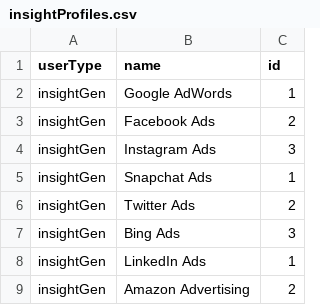
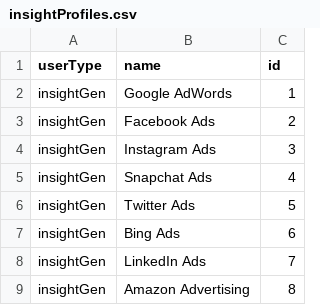
Before and after one commit to bigowash/PrivatelyPromoted, a CSV file: web-app/static/database/insightProfiles.csv, drawn as a sheet.

```diff
--- a/web-app/static/database/insightProfiles.csv
+++ b/web-app/static/database/insightProfiles.csv
@@ -4,6 +4,6 @@ insightGen, Facebook Ads, 2
 insightGen, Instagram Ads, 3
-insightGen, Snapchat Ads, 1
-insightGen, Twitter Ads, 2
-insightGen, Bing Ads, 3
-insightGen, LinkedIn Ads, 1
-insightGen, Amazon Advertising, 2
+insightGen, Snapchat Ads, 4
+insightGen, Twitter Ads, 5
+insightGen, Bing Ads, 6
+insightGen, LinkedIn Ads, 7
+insightGen, Amazon Advertising, 8
```
Also changed, not shown: web-app/static/database/webProfiles.csv, 48 other files.
